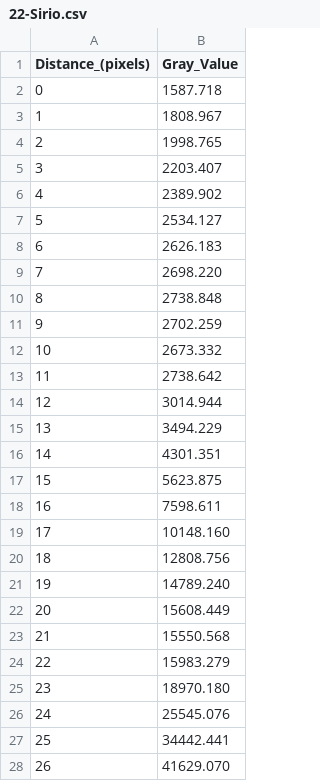
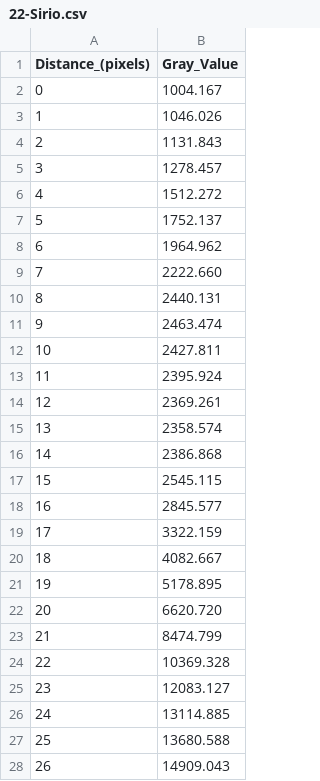
Before and after one commit to ivianrr/interferometry-paper, a CSV file: datos/cortes/Sirius/22-Sirio.csv, drawn as a sheet; only a part is shown; the diff covers the shown part only.

```diff
--- a/datos/cortes/Sirius/22-Sirio.csv
+++ b/datos/cortes/Sirius/22-Sirio.csv
@@ -1,28 +1,28 @@
 Distance_(pixels),Gray_Value
-0,1587.718
-1,1808.967
-2,1998.765
-3,2203.407
-4,2389.902
-5,2534.127
-6,2626.183
-7,2698.220
-8,2738.848
-9,2702.259
-10,2673.332
-11,2738.642
-12,3014.944
-13,3494.229
-14,4301.351
-15,5623.875
-16,7598.611
-17,10148.160
-18,12808.756
-19,14789.240
-20,15608.449
-21,15550.568
-22,15983.279
-23,18970.180
-24,25545.076
-25,34442.441
-26,41629.070
+0,1004.167
+1,1046.026
+2,1131.843
+3,1278.457
+4,1512.272
+5,1752.137
+6,1964.962
+7,2222.660
+8,2440.131
+9,2463.474
+10,2427.811
+11,2395.924
+12,2369.261
+13,2358.574
+14,2386.868
+15,2545.115
+16,2845.577
+17,3322.159
+18,4082.667
+19,5178.895
+20,6620.720
+21,8474.799
+22,10369.328
+23,12083.127
+24,13114.885
+25,13680.588
+26,14909.043
```
Also changed, not shown: 8 added rows and 44 edited cells elsewhere in this file, datos/cortes/Sirius/21-Sirio.csv.
